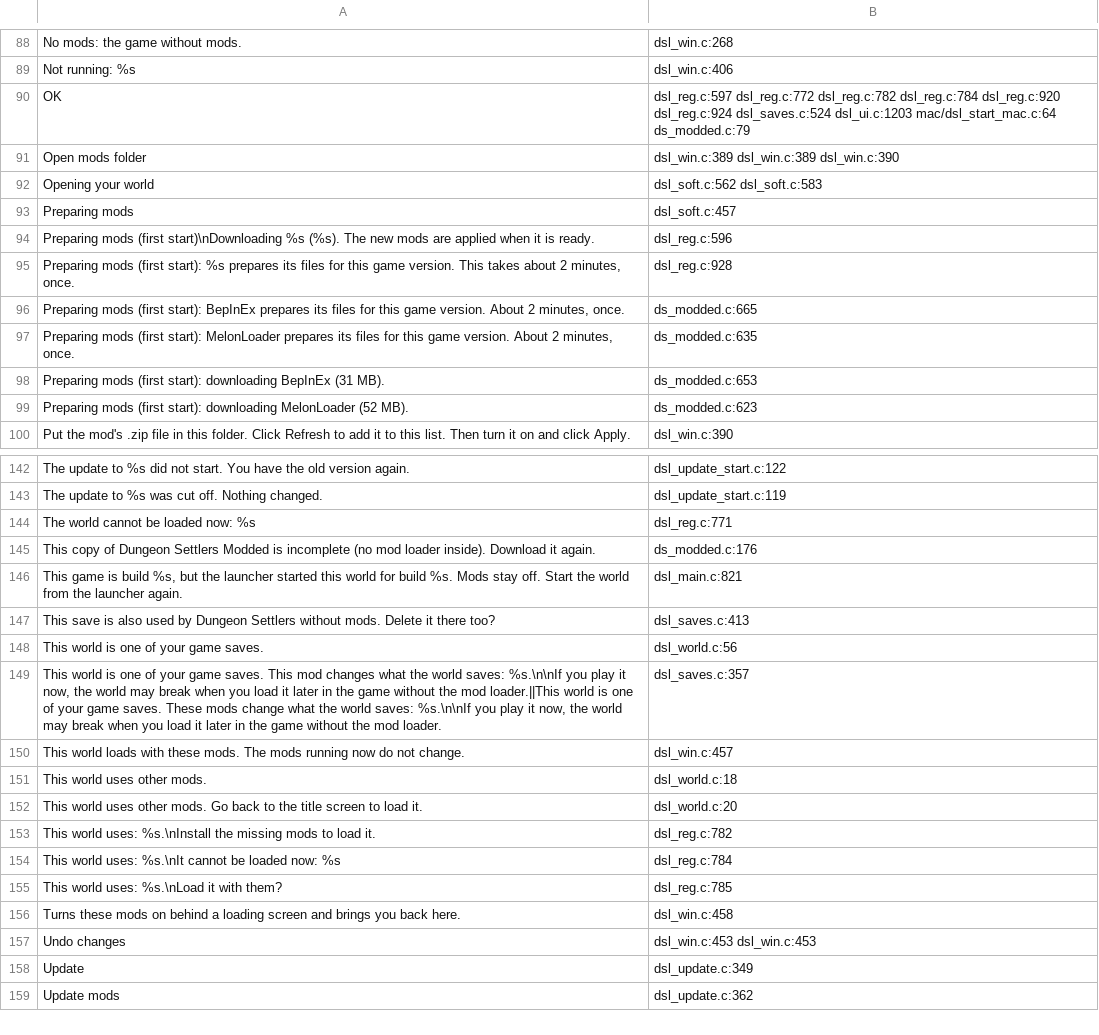
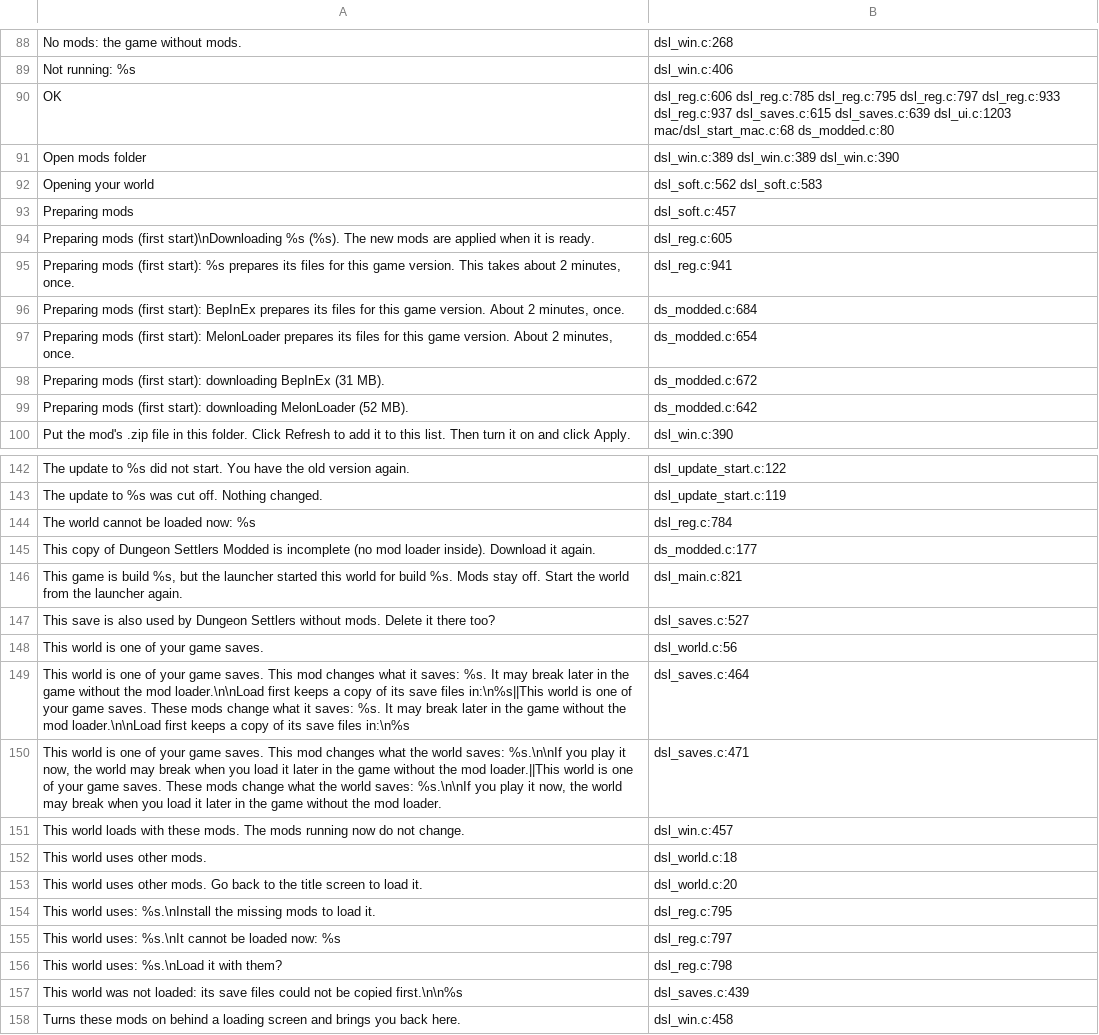
Before and after one commit to AmfiLogos/ds_modloader, a TSV file: loader/lang/_where.tsv, drawn as a sheet; only a part is shown, gaps mark what is left out; the shorter side is filled out with more unchanged rows; the diff covers the shown part only.

Commit message:
loader: back up a game save before a save_backup mod plays it (ZET-U)
mod.json "save_backup": true next to "save_dependent" (opt-in per mod; Hell difficulty unchanged).
The game-save warning then names the backup folder, and its Load first copies the loaded save and
every other game save of the same world to <DSML_DATA>/Mods/save_backups/<date>_<world>/ (byte
copies, read back and compared, file times kept). A failed copy = not loaded, a notice says why.
Texts in all 10 languages. Rig test test/l1_savebackup_test.py (copy W): 17/17.

```diff
--- a/loader/lang/_where.tsv
+++ b/loader/lang/_where.tsv
@@ -89,3 +89,3 @@
 "Not running: %s"	dsl_win.c:406
-"OK"	dsl_reg.c:597 dsl_reg.c:772 dsl_reg.c:782 dsl_reg.c:784 dsl_reg.c:920 dsl_reg.c:924 dsl_saves.c:524 dsl_ui.c:1203 mac/dsl_start_mac.c:64 ds_modded.c:79
+"OK"	dsl_reg.c:606 dsl_reg.c:785 dsl_reg.c:795 dsl_reg.c:797 dsl_reg.c:933 dsl_reg.c:937 dsl_saves.c:615 dsl_saves.c:639 dsl_ui.c:1203 mac/dsl_start_mac.c:68 ds_modded.c:80
 "Open mods folder"	dsl_win.c:389 dsl_win.c:389 dsl_win.c:390
@@ -93,8 +93,8 @@
 "Preparing mods"	dsl_soft.c:457
-"Preparing mods (first start)\nDownloading %s (%s). The new mods are applied when it is ready."	dsl_reg.c:596
-"Preparing mods (first start): %s prepares its files for this game version. This takes about 2 minutes, once."	dsl_reg.c:928
-"Preparing mods (first start): BepInEx prepares its files for this game version. About 2 minutes, once."	ds_modded.c:665
-"Preparing mods (first start): MelonLoader prepares its files for this game version. About 2 minutes, once."	ds_modded.c:635
-"Preparing mods (first start): downloading BepInEx (31 MB)."	ds_modded.c:653
-"Preparing mods (first start): downloading MelonLoader (52 MB)."	ds_modded.c:623
+"Preparing mods (first start)\nDownloading %s (%s). The new mods are applied when it is ready."	dsl_reg.c:605
+"Preparing mods (first start): %s prepares its files for this game version. This takes about 2 minutes, once."	dsl_reg.c:941
+"Preparing mods (first start): BepInEx prepares its files for this game version. About 2 minutes, once."	ds_modded.c:684
+"Preparing mods (first start): MelonLoader prepares its files for this game version. About 2 minutes, once."	ds_modded.c:654
+"Preparing mods (first start): downloading BepInEx (31 MB)."	ds_modded.c:672
+"Preparing mods (first start): downloading MelonLoader (52 MB)."	ds_modded.c:642
 "Put the mod's .zip file in this folder. Click Refresh to add it to this list. Then turn it on and click Apply."	dsl_win.c:390
@@ -143,8 +143,9 @@
 "The update to %s was cut off. Nothing changed."	dsl_update_start.c:119
-"The world cannot be loaded now: %s"	dsl_reg.c:771
-"This copy of Dungeon Settlers Modded is incomplete (no mod loader inside). Download it again."	ds_modded.c:176
+"The world cannot be loaded now: %s"	dsl_reg.c:784
+"This copy of Dungeon Settlers Modded is incomplete (no mod loader inside). Download it again."	ds_modded.c:177
 "This game is build %s, but the launcher started this world for build %s. Mods stay off. Start the world from the launcher again."	dsl_main.c:821
-"This save is also used by Dungeon Settlers without mods. Delete it there too?"	dsl_saves.c:413
+"This save is also used by Dungeon Settlers without mods. Delete it there too?"	dsl_saves.c:527
 "This world is one of your game saves."	dsl_world.c:56
-"This world is one of your game saves. This mod changes what the world saves: %s.\n\nIf you play it now, the world may break when you load it later in the game without the mod loader.||This world is one of your game saves. These mods change what the world saves: %s.\n\nIf you play it now, the world may break when you load it later in the game without the mod loader."	dsl_saves.c:357
+"This world is one of your game saves. This mod changes what it saves: %s. It may break later in the game without the mod loader.\n\nLoad first keeps a copy of its save files in:\n%s||This world is one of your game saves. These mods change what it saves: %s. It may break later in the game without the mod loader.\n\nLoad first keeps a copy of its save files in:\n%s"	dsl_saves.c:464
+"This world is one of your game saves. This mod changes what the world saves: %s.\n\nIf you play it now, the world may break when you load it later in the game without the mod loader.||This world is one of your game saves. These mods change what the world saves: %s.\n\nIf you play it now, the world may break when you load it later in the game without the mod loader."	dsl_saves.c:471
 "This world loads with these mods. The mods running now do not change."	dsl_win.c:457
@@ -152,5 +153,6 @@
 "This world uses other mods. Go back to the title screen to load it."	dsl_world.c:20
-"This world uses: %s.\nInstall the missing mods to load it."	dsl_reg.c:782
-"This world uses: %s.\nIt cannot be loaded now: %s"	dsl_reg.c:784
-"This world uses: %s.\nLoad it with them?"	dsl_reg.c:785
+"This world uses: %s.\nInstall the missing mods to load it."	dsl_reg.c:795
+"This world uses: %s.\nIt cannot be loaded now: %s"	dsl_reg.c:797
+"This world uses: %s.\nLoad it with them?"	dsl_reg.c:798
+"This world was not loaded: its save files could not be copied first.\n\n%s"	dsl_saves.c:439
 "Turns these mods on behind a loading screen and brings you back here."	dsl_win.c:458
```
Also changed, not shown: 46 edited cells elsewhere in this file, 14 other files.
